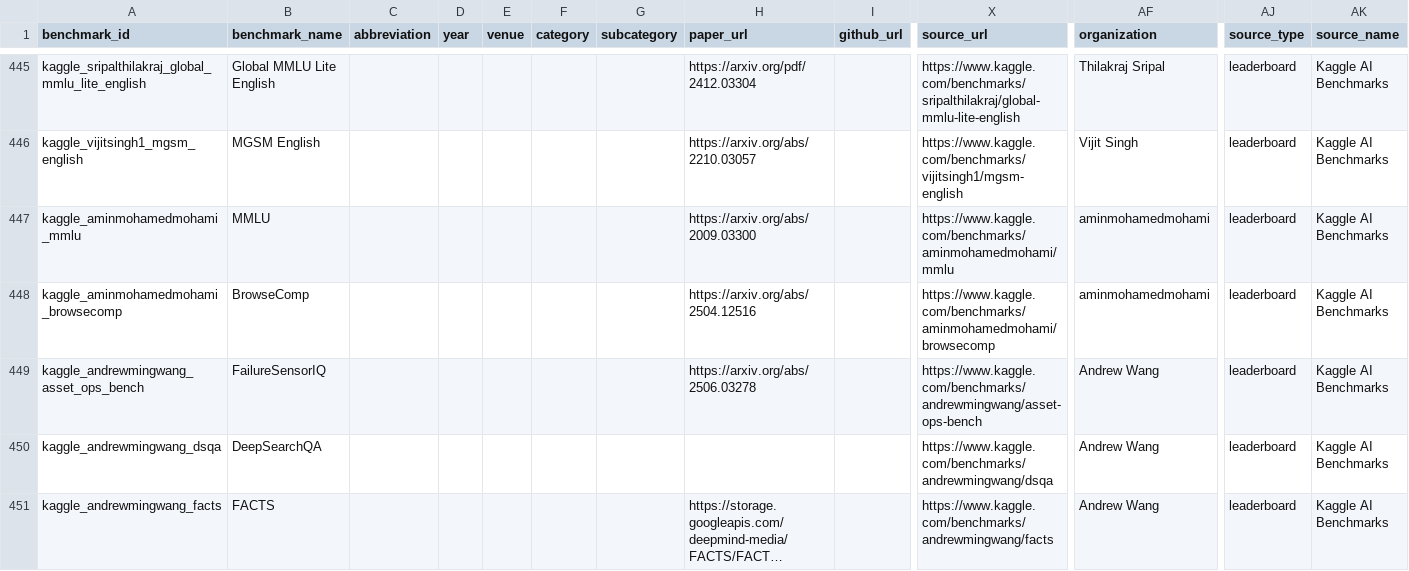
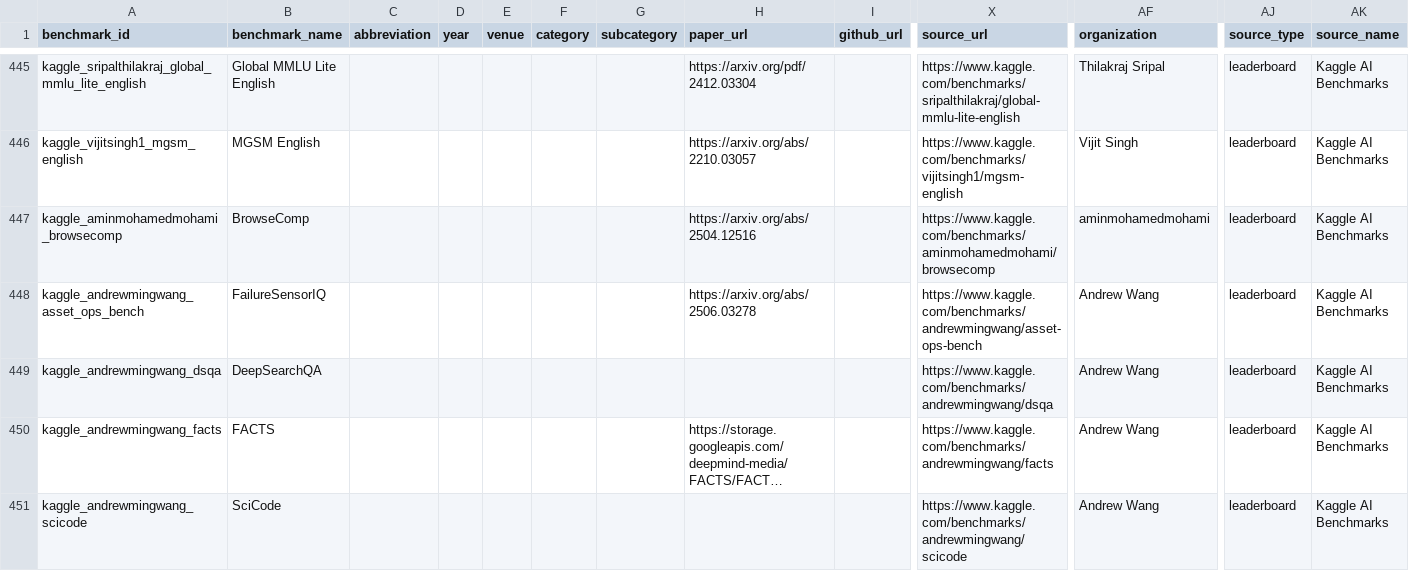
Before and after one commit to faizghifari/llm-coginterp, a CSV file: data/text_only/benchmarks.csv, drawn as a sheet; only a part is shown, gaps mark what is left out; the shorter side is filled out with more unchanged rows; long unchanged cells end in …; rows hold the shown columns only; the diff names each change by its address in the sheet, - before the commit and + after, or states it on an @@ line.

Commit message:
Remove kaggle_aminmohamedmohami_mmlu cross-source duplicate (text_only)
Found alongside the multiloko/livecodebench/gpqa score-redundancy
audit: this 44-row Kaggle re-import of MMLU is a separate-source
duplicate of the existing, much better-populated canonical mmlu entry
(468 rows), not an artificial split -- but the effect on the matrix
is the same (dilutes a single capability with a near-identical extra
column). Dropped; no models were left orphaned. Scoped to
data/text_only/ only.

```diff
--- a/data/text_only/benchmarks.csv
+++ b/data/text_only/benchmarks.csv
-row 447: kaggle_aminmohamedmohami_mmlu | MMLU |  |  |  |  |  | https://arxiv.org/abs/2009.03300 |  | https://www.kaggle.com/benchmarks/aminmohamedmohami/mmlu | aminmohamedmohami | leaderboard | Kaggle AI Benchmarks
```
Also changed, not shown: data/text_only/models.csv, 1 other file.
